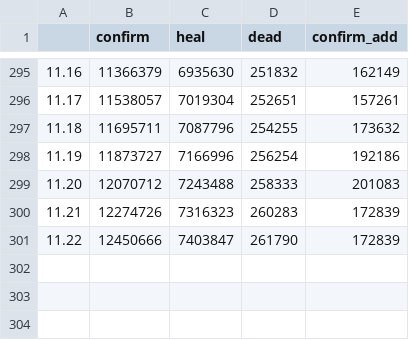
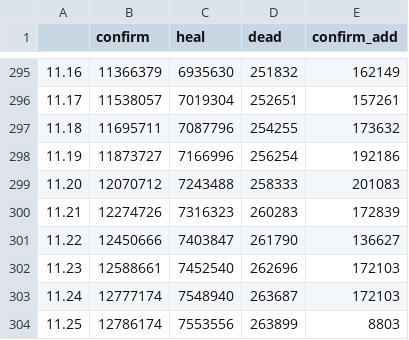
Before and after one commit to chenxuefan/NCP, a CSV file: tables/美国.csv, drawn as a sheet; only a part is shown, gaps mark what is left out.

```diff
--- a/tables/美国.csv
+++ b/tables/美国.csv
@@ -300,2 +300,5 @@
 11.21,12274726,7316323,260283,172839
-11.22,12450666,7403847,261790,172839
+11.22,12450666,7403847,261790,136627
+11.23,12588661,7452540,262696,172103
+11.24,12777174,7548940,263687,172103
+11.25,12786174,7553556,263899,8803
```
Also changed, not shown: tables/北京.csv, tables/印度.csv, 49 other files.
